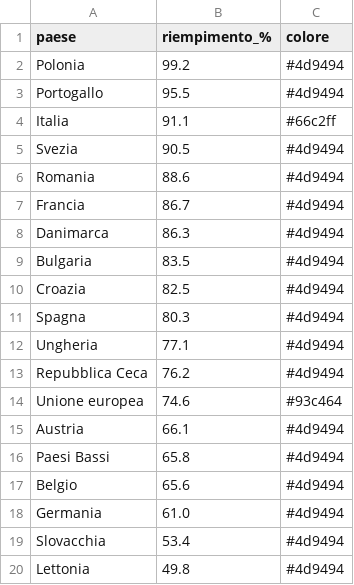
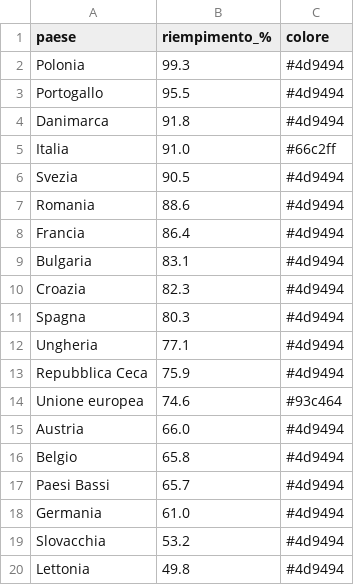
Before and after one commit to sanellia97-lab/stoccaggio-gas-ue, a CSV file: data.csv, drawn as a sheet.

```diff
--- a/data.csv
+++ b/data.csv
@@ -1,20 +1,20 @@
 paese,riempimento_%,colore
-Polonia,99.2,#4d9494
+Polonia,99.3,#4d9494
 Portogallo,95.5,#4d9494
-Italia,91.1,#66c2ff
+Danimarca,91.8,#4d9494
+Italia,91.0,#66c2ff
 Svezia,90.5,#4d9494
 Romania,88.6,#4d9494
-Francia,86.7,#4d9494
-Danimarca,86.3,#4d9494
-Bulgaria,83.5,#4d9494
-Croazia,82.5,#4d9494
+Francia,86.4,#4d9494
+Bulgaria,83.1,#4d9494
+Croazia,82.3,#4d9494
 Spagna,80.3,#4d9494
 Ungheria,77.1,#4d9494
-Repubblica Ceca,76.2,#4d9494
+Repubblica Ceca,75.9,#4d9494
 Unione europea,74.6,#93c464
-Austria,66.1,#4d9494
-Paesi Bassi,65.8,#4d9494
-Belgio,65.6,#4d9494
+Austria,66.0,#4d9494
+Belgio,65.8,#4d9494
+Paesi Bassi,65.7,#4d9494
 Germania,61.0,#4d9494
-Slovacchia,53.4,#4d9494
+Slovacchia,53.2,#4d9494
 Lettonia,49.8,#4d9494
```
Also changed, not shown: data_en.csv, 2 other files.
